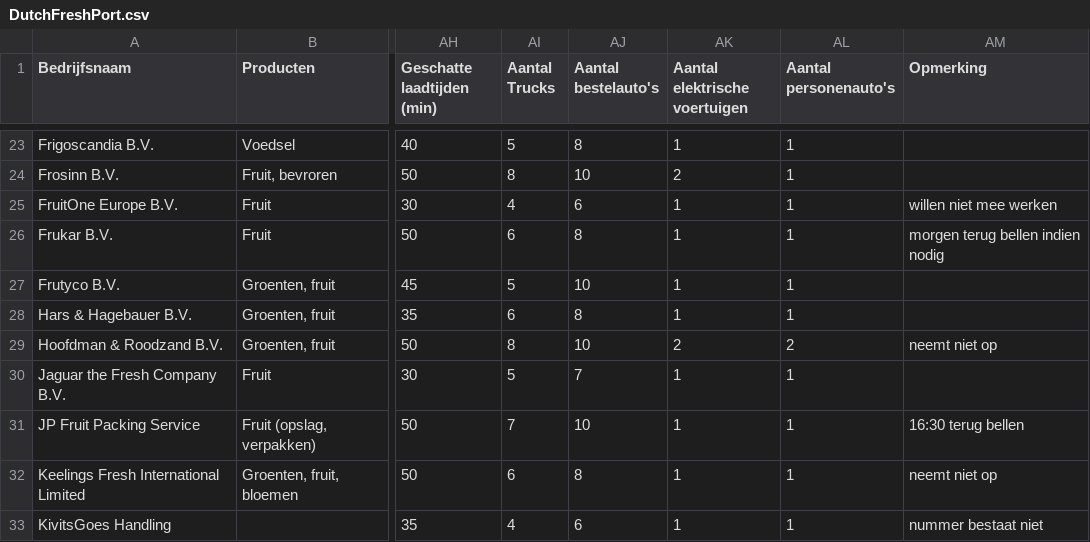
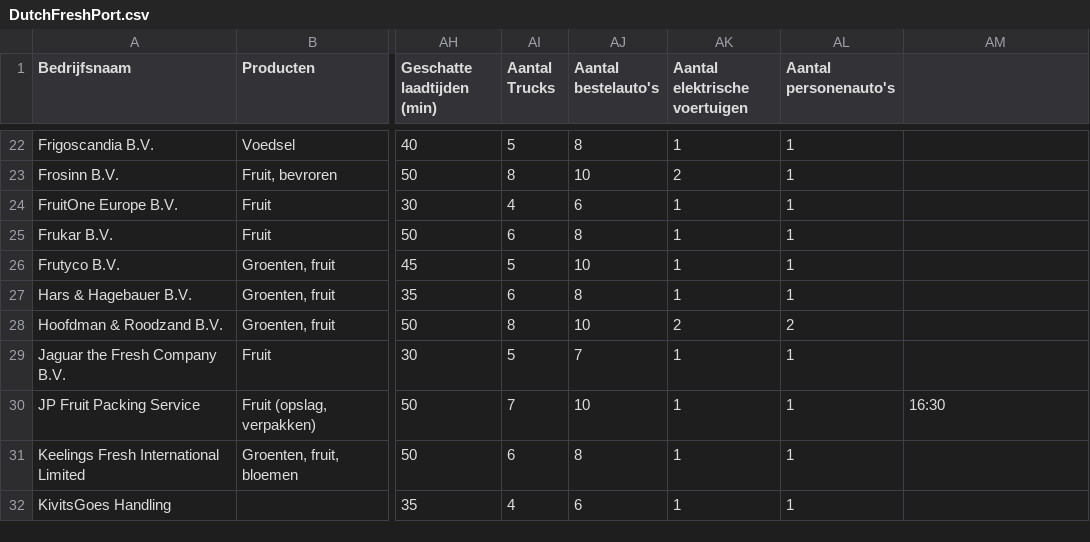
Before and after one commit to TheDutchSpartan/Hackaton-RWS, a CSV file: Data/DutchFreshPort.csv, drawn as a sheet; only a part is shown, gaps mark what is left out; addresses are those after the commit; the diff covers the shown part only; the diff names each change by its address in the sheet, - before the commit and + after, or states it on an @@ line.

Commit message:
Update DutchFreshPort.csv

```diff
--- a/Data/DutchFreshPort.csv
+++ b/Data/DutchFreshPort.csv
-AM1: Opmerking
+AM1: (empty)
-AM24: willen niet mee werken
+AM24: (empty)
-AM25: morgen terug bellen indien nodig
+AM25: (empty)
-AM28: neemt niet op
+AM28: (empty)
-AM30: 16:30 terug bellen
+AM30: 16:30
-AM31: neemt niet op
+AM31: (empty)
-AM32: nummer bestaat niet
+AM32: (empty)
```
Also changed, not shown: 1 removed row and 15 edited cells elsewhere in this file.
